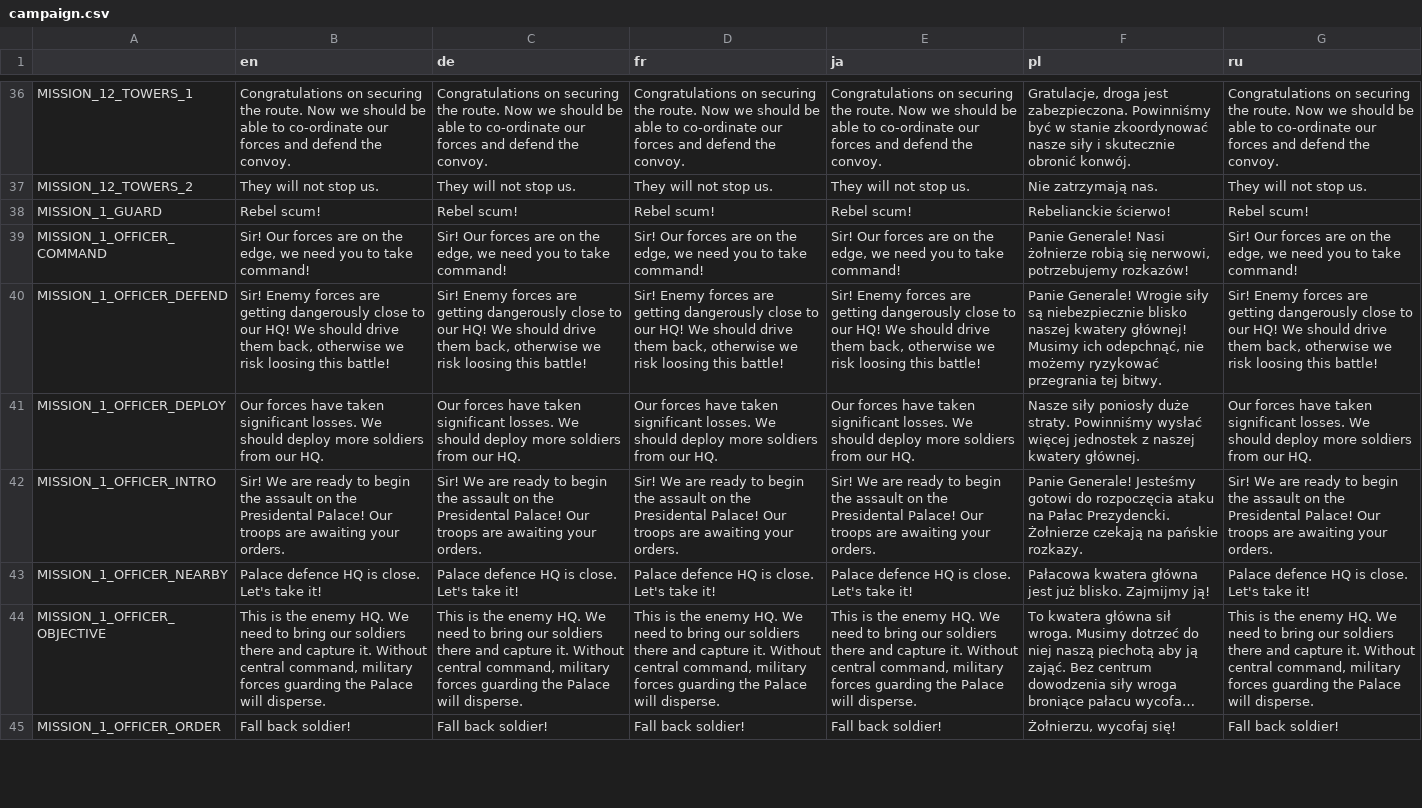
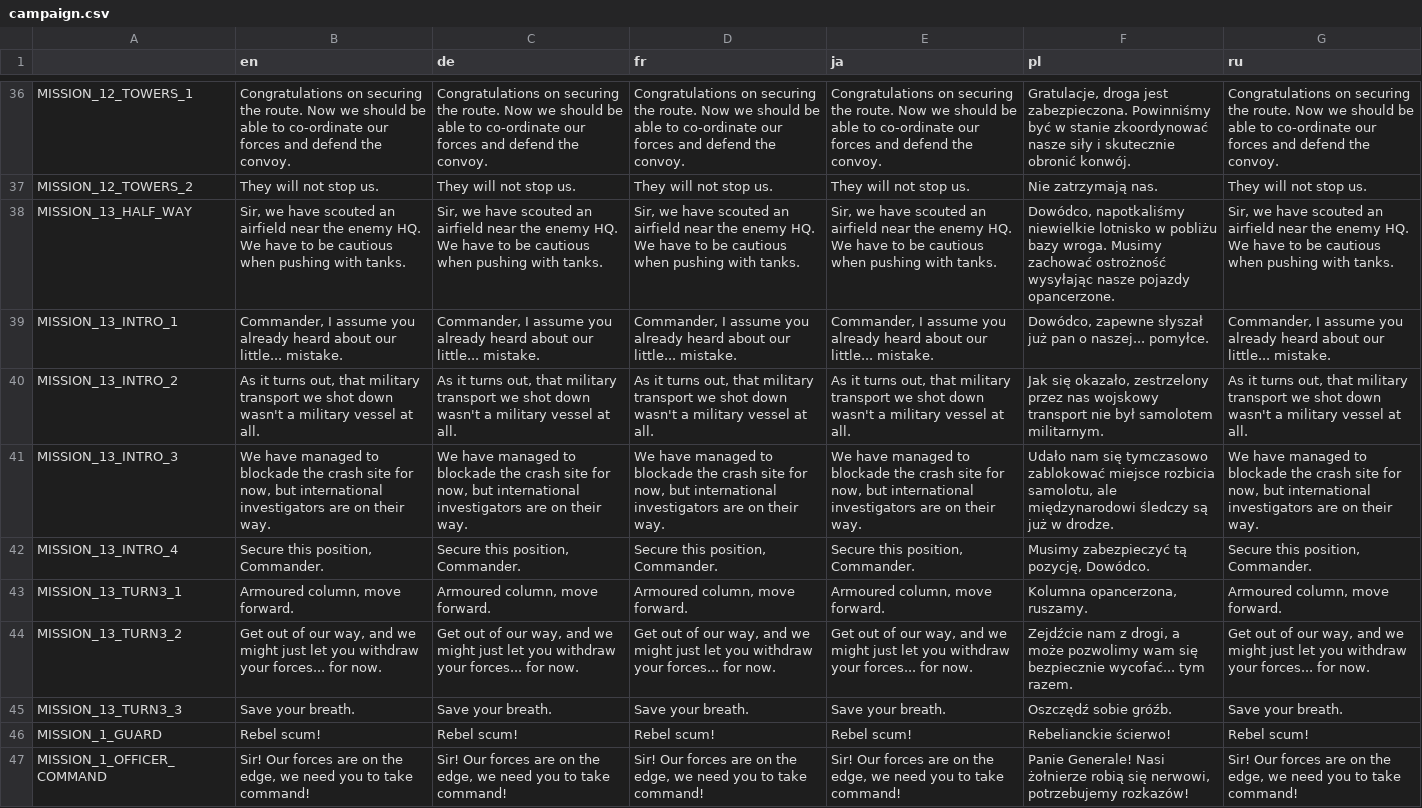
Before and after one commit to w84death/Tanks-of-Freedom, a CSV file: translations/campaigns/campaign.csv, drawn as a sheet; only a part is shown, gaps mark what is left out; the shorter side is filled out with more unchanged rows; long unchanged cells end in …; the diff names each change by its address in the sheet, - before the commit and + after, or states it on an @@ line.

Commit message:
Added scripts for Crash Site campaign mission

```diff
--- a/translations/campaigns/campaign.csv
+++ b/translations/campaigns/campaign.csv
+row 38: MISSION_13_HALF_WAY | Sir, we have scouted an airfield near the enemy HQ. We have to be cautious when pushing with tanks. | Sir, we have scouted an airfield near the enemy HQ. We have to be cautious when pushing with tanks. | Sir, we have scouted an airfield near the enemy HQ. We have to be cautious when pushing with tanks. | Sir, we have scouted an airfield near the enemy HQ. We have to be cautious when pushing with tanks. | Dowódco, napotkaliśmy niewielkie lotnisko w pobliżu bazy wroga. Musimy zachować ostrożność wysyłając nasze pojazdy opancerzone. | Sir, we have scouted an airfield near the enemy HQ. We have to be cautious when pushing with tanks.
+row 39: MISSION_13_INTRO_1 | Commander, I assume you already heard about our little... mistake. | Commander, I assume you already heard about our little... mistake. | Commander, I assume you already heard about our little... mistake. | Commander, I assume you already heard about our little... mistake. | Dowódco, zapewne słyszał już pan o naszej... pomyłce. | Commander, I assume you already heard about our little... mistake.
+row 40: MISSION_13_INTRO_2 | As it turns out, that military transport we shot down wasn't a military vessel at all. | As it turns out, that military transport we shot down wasn't a military vessel at all. | As it turns out, that military transport we shot down wasn't a military vessel at all. | As it turns out, that military transport we shot down wasn't a military vessel at all. | Jak się okazało, zestrzelony przez nas wojskowy transport nie był samolotem militarnym. | As it turns out, that military transport we shot down wasn't a military vessel at all.
+row 41: MISSION_13_INTRO_3 | We have managed to blockade the crash site for now, but international investigators are on their way. | We have managed to blockade the crash site for now, but international investigators are on their way. | We have managed to blockade the crash site for now, but international investigators are on their way. | We have managed to blockade the crash site for now, but international investigators are on their way. | Udało nam się tymczasowo zablokować miejsce rozbicia samolotu, ale międzynarodowi śledczy są już w drodze. | We have managed to blockade the crash site for now, but international investigators are on their way.
+row 42: MISSION_13_INTRO_4 | Secure this position, Commander. | Secure this position, Commander. | Secure this position, Commander. | Secure this position, Commander. | Musimy zabezpieczyć tą pozycję, Dowódco. | Secure this position, Commander.
+row 43: MISSION_13_TURN3_1 | Armoured column, move forward. | Armoured column, move forward. | Armoured column, move forward. | Armoured column, move forward. | Kolumna opancerzona, ruszamy. | Armoured column, move forward.
+row 44: MISSION_13_TURN3_2 | Get out of our way, and we might just let you withdraw your forces... for now. | Get out of our way, and we might just let you withdraw your forces... for now. | Get out of our way, and we might just let you withdraw your forces... for now. | Get out of our way, and we might just let you withdraw your forces... for now. | Zejdźcie nam z drogi, a może pozwolimy wam się bezpiecznie wycofać... tym razem. | Get out of our way, and we might just let you withdraw your forces... for now.
+row 45: MISSION_13_TURN3_3 | Save your breath. | Save your breath. | Save your breath. | Save your breath. | Oszczędź sobie gróźb. | Save your breath.
```
Also changed, not shown: translations/campaigns/campaign_de.csv, translations/campaigns/campaign_en.csv, 12 other files.
